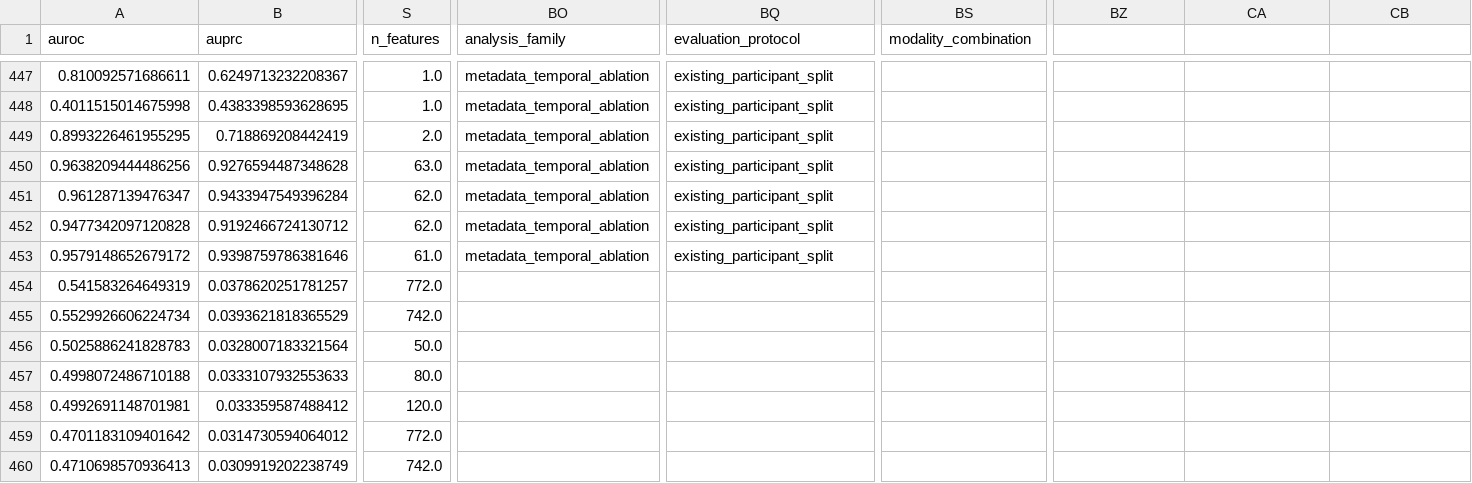
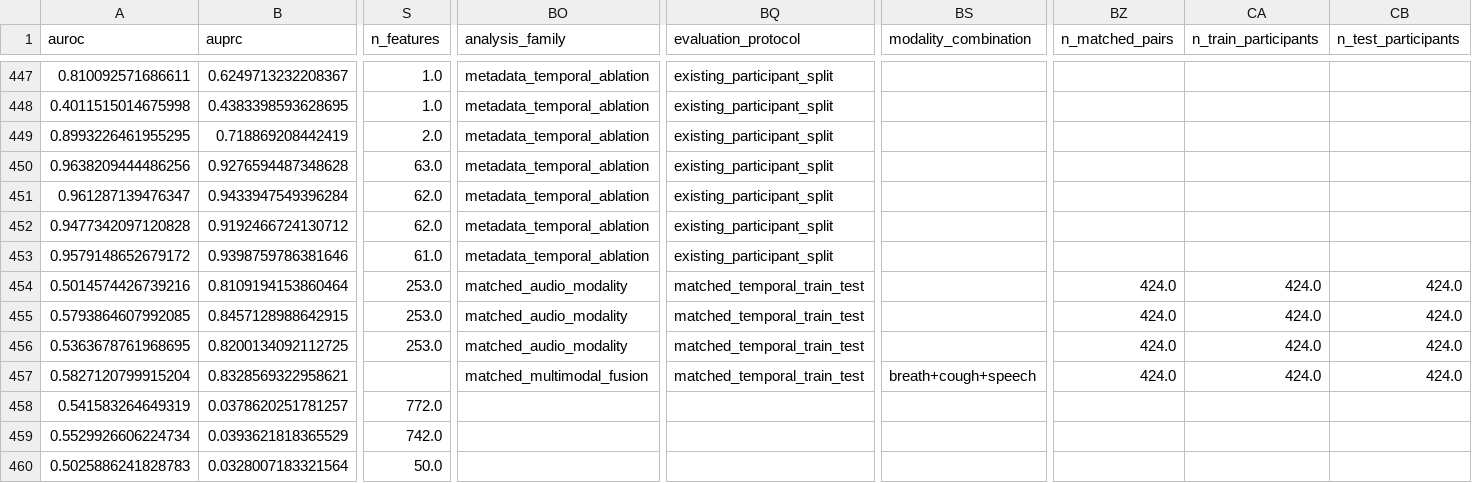
Before and after one commit to nishantharkut/Covid-RARS, a CSV file: covid_audio_btp/reports/tables/paper_metric_table_raw.csv, drawn as a sheet; only a part is shown, gaps mark what is left out; the shorter side is filled out with more unchanged rows; rows hold the shown columns only; the diff names each change by its address in the sheet, - before the commit and + after, or states it on an @@ line.

Commit message:
Add temporal month causal audit

```diff
--- a/covid_audio_btp/reports/tables/paper_metric_table_raw.csv
+++ b/covid_audio_btp/reports/tables/paper_metric_table_raw.csv
-BZ1: (empty)
+BZ1: n_matched_pairs
-CA1: (empty)
+CA1: n_train_participants
-CB1: (empty)
+CB1: n_test_participants
+row 454: 0.5014574426739216 | 0.8109194153860464 | 253.0 | matched_audio_modality | matched_temporal_train_test |  | 424.0 | 424.0 | 424.0
+row 455: 0.5793864607992085 | 0.8457128988642915 | 253.0 | matched_audio_modality | matched_temporal_train_test |  | 424.0 | 424.0 | 424.0
+row 456: 0.5363678761968695 | 0.8200134092112725 | 253.0 | matched_audio_modality | matched_temporal_train_test |  | 424.0 | 424.0 | 424.0
+row 457: 0.5827120799915204 | 0.8328569322958621 |  | matched_multimodal_fusion | matched_temporal_train_test | breath+cough+speech | 424.0 | 424.0 | 424.0
```
Also changed, not shown: covid_audio_btp/reports/tables/paper_metric_table.csv, 16 other files.
